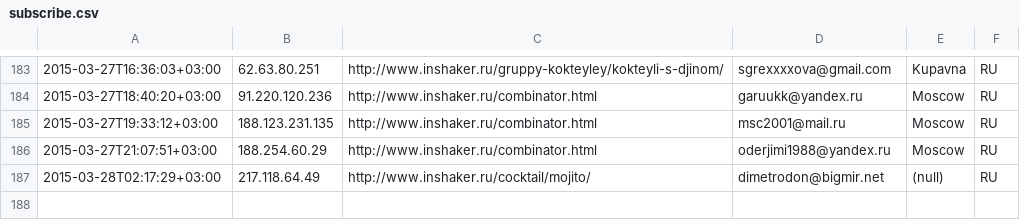
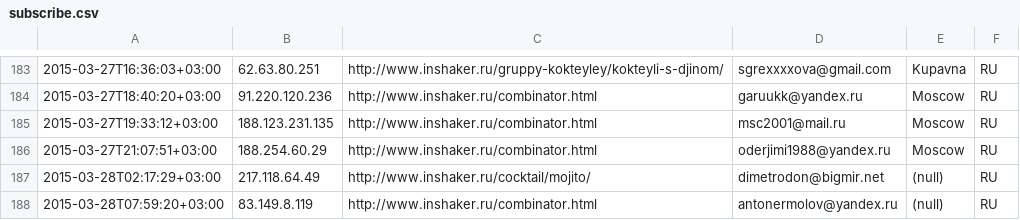
Before and after one commit to peter-leonov/inshaker, a CSV file: htdocs/_/events/subscribe.csv, drawn as a sheet; only a part is shown, gaps mark what is left out; the diff names each change by its address in the sheet, - before the commit and + after, or states it on an @@ line.

Commit message:
auto-backup

```diff
--- a/htdocs/_/events/subscribe.csv
+++ b/htdocs/_/events/subscribe.csv
+row 188: 2015-03-28T07:59:20+03:00 | 83.149.8.119 | http://www.inshaker.ru/combinator.html | antonermolov@yandex.ru | (null) | RU
```
